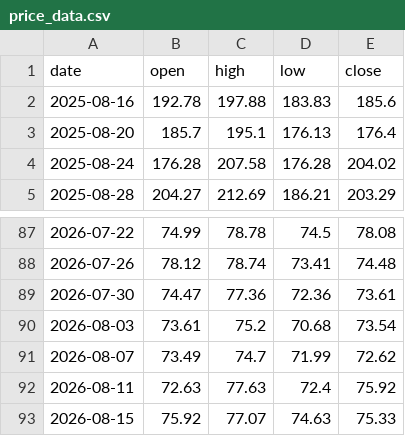
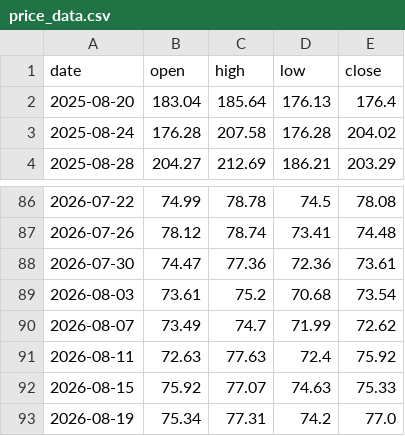
Before and after one commit to brisklm/basic-coin-prediction-node, a CSV file: data/price_data.csv, drawn as a sheet; only a part is shown, gaps mark what is left out.

```diff
--- a/data/price_data.csv
+++ b/data/price_data.csv
@@ -1,4 +1,3 @@
 date,open,high,low,close
-2025-08-16,192.78,197.88,183.83,185.6
-2025-08-20,185.7,195.1,176.13,176.4
+2025-08-20,183.04,185.64,176.13,176.4
 2025-08-24,176.28,207.58,176.28,204.02
@@ -93 +92,2 @@ date,open,high,low,close
 2026-08-15,75.92,77.07,74.63,75.33
+2026-08-19,75.34,77.31,74.2,77.0
```
